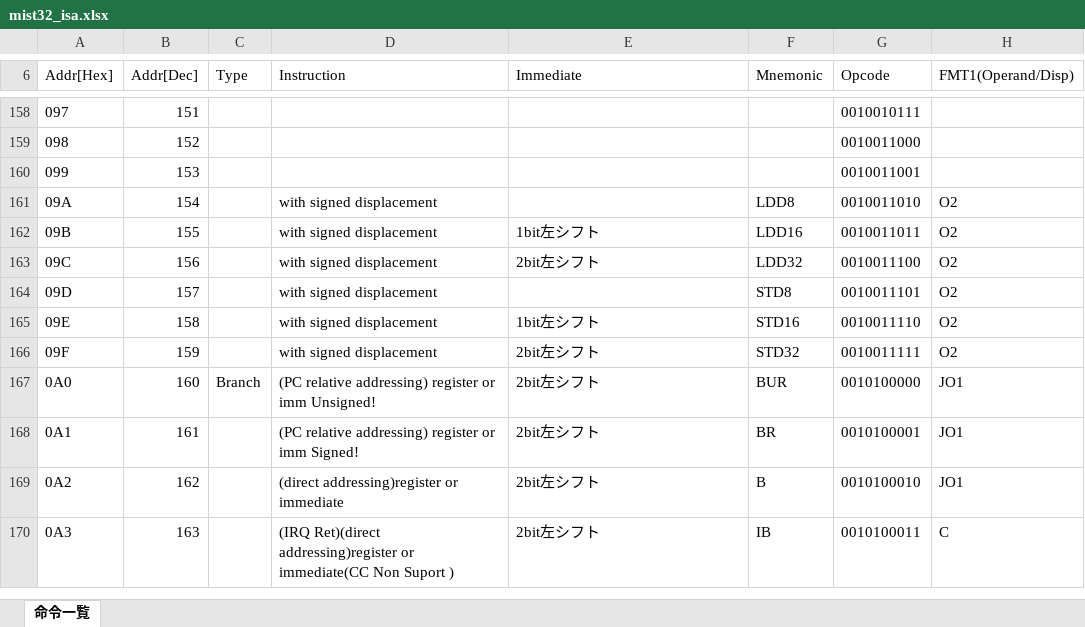
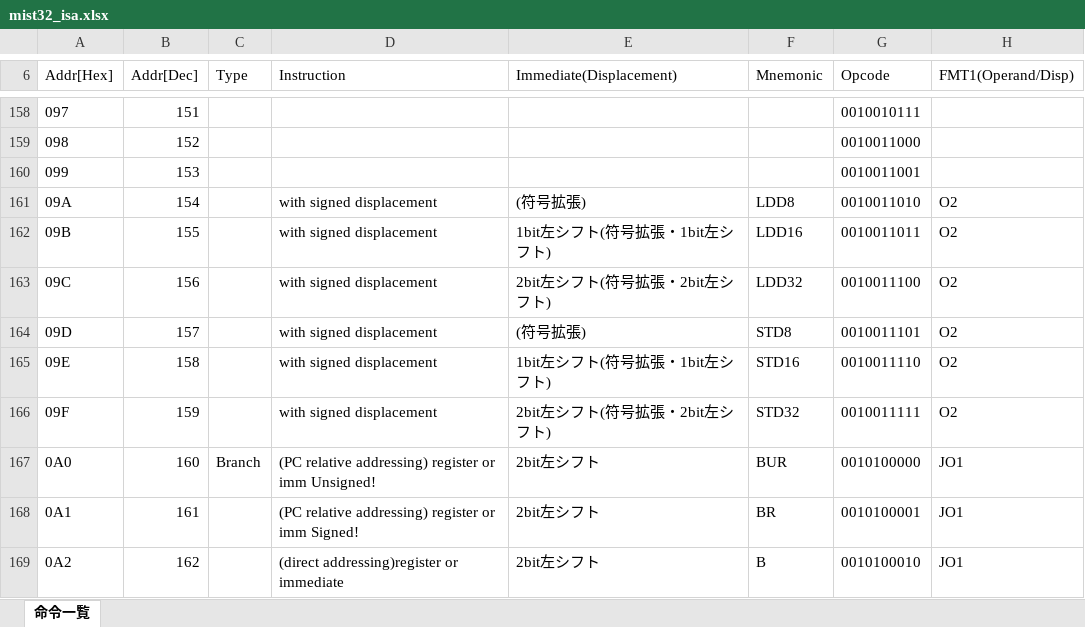
Before and after one commit to mist32/mist32-isa, an Excel workbook: instructions/mist32_isa.xlsx, sheet 命令一覧, drawn as a sheet; only a part is shown, gaps mark what is left out; the shorter side is filled out with more unchanged rows; values as stored, in another font and other column widths than the file's, no borders; the diff names each change by its address in the sheet, - before the commit and + after, or states it on an @@ line.

Commit message:
Add description : Load/Store with displacement(LDD8, LDD16, LDD32, STD8, STD16, STD32)

```diff
--- a/instructions/mist32_isa.xlsx (sheet 命令一覧)
+++ b/instructions/mist32_isa.xlsx (sheet 命令一覧)
-E6: Immediate
+E6: Immediate(Displacement)
-E161 (Immediate(Displacement)): (empty)
+E161 (Immediate(Displacement)): (符号拡張)
-E162 (Immediate(Displacement)): 1bit左シフト
+E162 (Immediate(Displacement)): 1bit左シフト(符号拡張・1bit左シフト)
-E163 (Immediate(Displacement)): 2bit左シフト
+E163 (Immediate(Displacement)): 2bit左シフト(符号拡張・2bit左シフト)
-E164 (Immediate(Displacement)): (empty)
+E164 (Immediate(Displacement)): (符号拡張)
-E165 (Immediate(Displacement)): 1bit左シフト
+E165 (Immediate(Displacement)): 1bit左シフト(符号拡張・1bit左シフト)
-E166 (Immediate(Displacement)): 2bit左シフト
+E166 (Immediate(Displacement)): 2bit左シフト(符号拡張・2bit左シフト)
```
Also changed, not shown: 2 other files.
